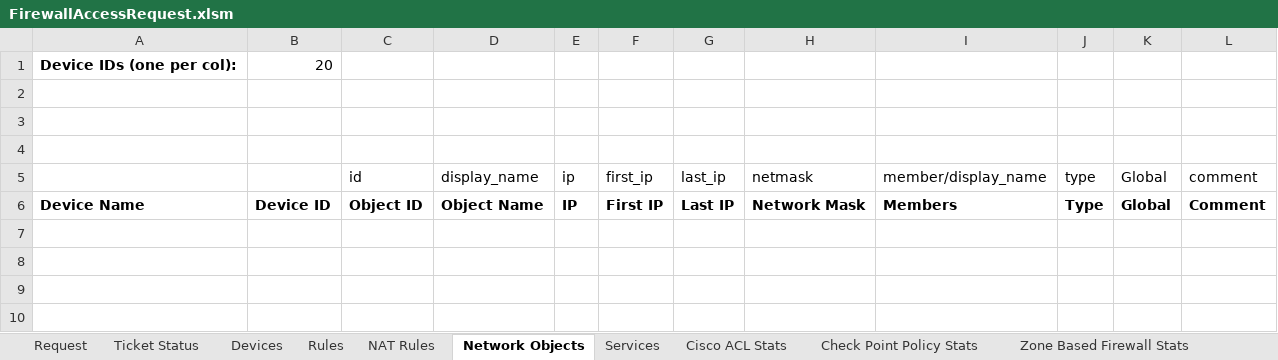
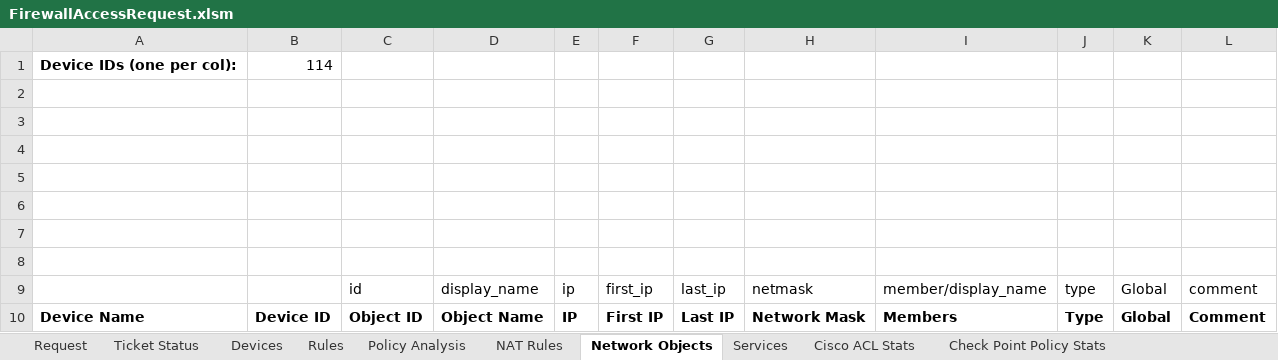
Before and after one commit to Tufin/Firewall-Access-Request, an Excel workbook: FirewallAccessRequest.xlsm, sheet Network Objects, drawn as a sheet; values as stored, in another font and other column widths than the file's, no borders; charts and pictures not drawn; the diff names each change by its address in the sheet, - before the commit and + after, or states it on an @@ line.

Commit message:
Added Policy Analysis
Added a new Policy Analysis sheet and moved Debug to a dedicated sheet

```diff
--- a/FirewallAccessRequest.xlsm (sheet Network Objects)
+++ b/FirewallAccessRequest.xlsm (sheet Network Objects)
+sheet tab: Policy Analysis
-B1: 20
+B1: 114
+row 2: (empty)
+row 3: (empty)
+row 4: (empty)
+row 5: (empty)
```
Also changed, not shown: sheet Rules, sheet Request, sheet Settings, sheet Ticket Status, sheet NAT Rules, sheet Zone Based Firewall Stats, 3 more sheets, other sheet tabs, charts or pictures.
